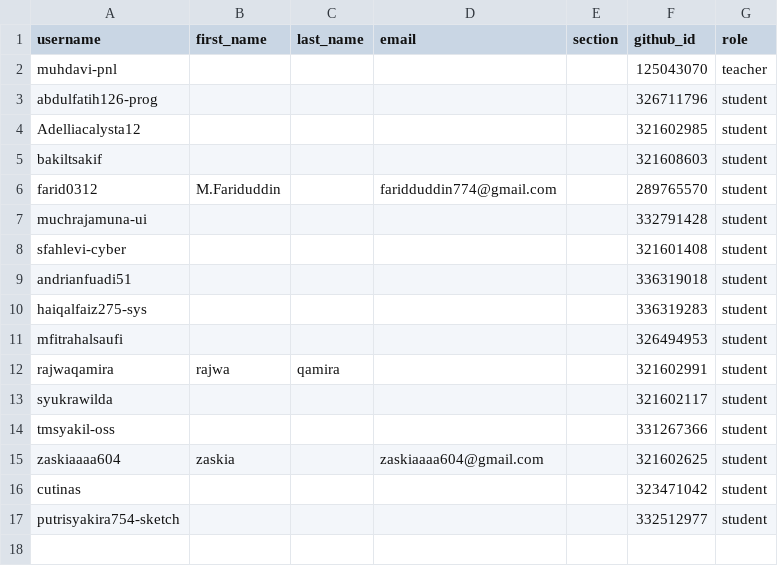
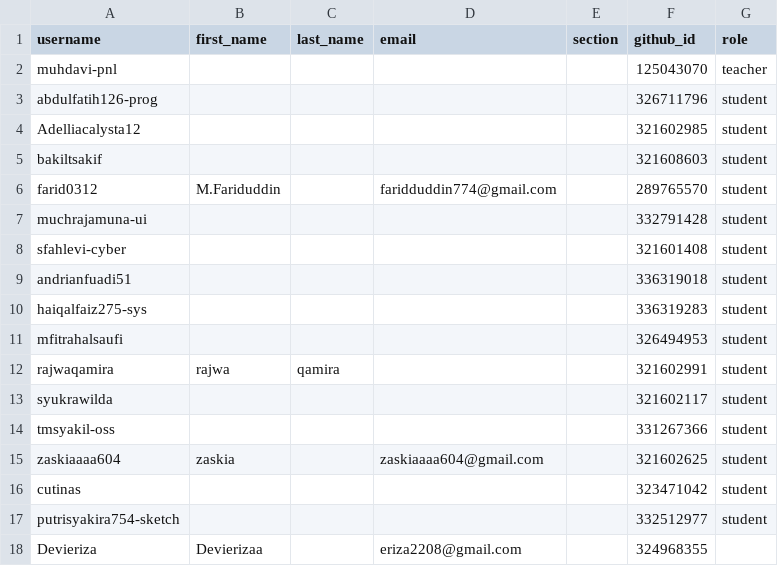
Before and after one commit to tik-pnl/classroom50, a CSV file: 2026-trpl/roster.csv, drawn as a sheet; the diff names each change by its address in the sheet, - before the commit and + after, or states it on an @@ line.

Commit message:
[Classroom 50] Add 1 student : 2026-trpl

```diff
--- a/2026-trpl/roster.csv
+++ b/2026-trpl/roster.csv
+row 18: Devieriza | Devierizaa |  | eriza2208@gmail.com |  | 324968355
```
